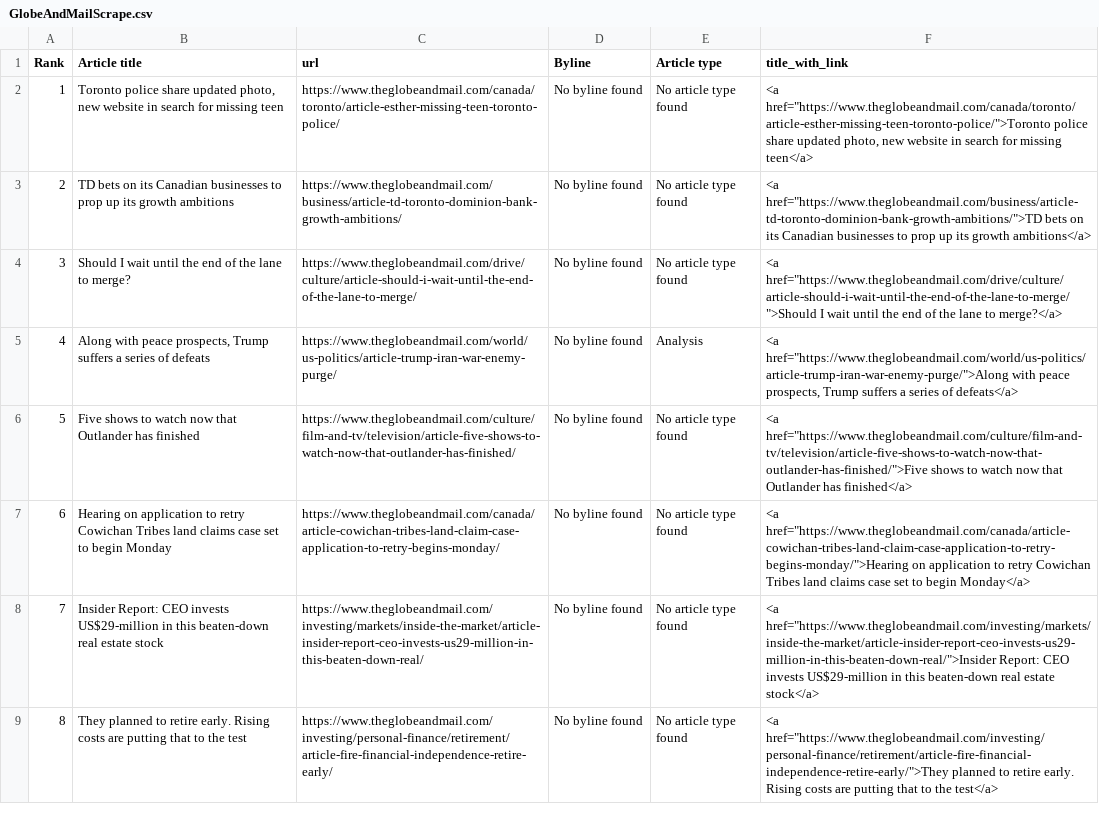
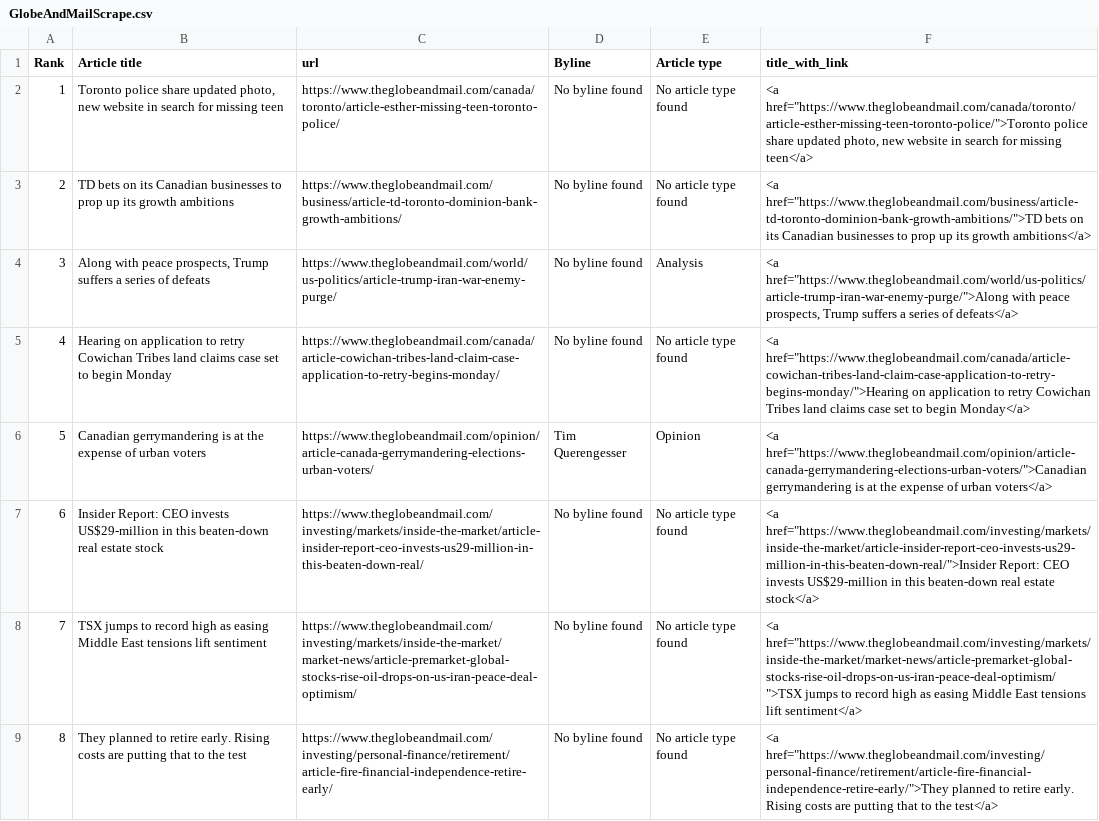
Before and after one commit to caoramckenna/canada-news-trending-stories, a CSV file: GlobeAndMailScrape.csv, drawn as a sheet.

```diff
--- a/GlobeAndMailScrape.csv
+++ b/GlobeAndMailScrape.csv
@@ -3,7 +3,7 @@ Rank,Article title,url,Byline,Article type,title_with_link
 2,TD bets on its Canadian businesses to prop up its growth ambitions,https://www.theglobeandmail.com/business/article-td-toronto-dominion-bank-growth-ambitions/,No byline found,No article type found,"<a href=""https://www.theglobeandmail.com/business/article-td-toronto-dominion-bank-growth-ambitions/"">TD bets on its Canadian businesses to prop up its growth ambitions</a>"
-3,Should I wait until the end of the lane to merge?,https://www.theglobeandmail.com/drive/culture/article-should-i-wait-until-the-end-of-the-lane-to-merge/,No byline found,No article type found,"<a href=""https://www.theglobeandmail.com/drive/culture/article-should-i-wait-until-the-end-of-the-lane-to-merge/"">Should I wait until the end of the lane to merge?</a>"
-4,"Along with peace prospects, Trump suffers a series of defeats",https://www.theglobeandmail.com/world/us-politics/article-trump-iran-war-enemy-purge/,No byline found,Analysis,"<a href=""https://www.theglobeandmail.com/world/us-politics/article-trump-iran-war-enemy-purge/"">Along with peace prospects, Trump suffers a series of defeats</a>"
-5,Five shows to watch now that Outlander has finished,https://www.theglobeandmail.com/culture/film-and-tv/television/article-five-shows-to-watch-now-that-outlander-has-finished/,No byline found,No article type found,"<a href=""https://www.theglobeandmail.com/culture/film-and-tv/television/article-five-shows-to-watch-now-that-outlander-has-finished/"">Five shows to watch now that Outlander has finished</a>"
-6,Hearing on application to retry Cowichan Tribes land claims case set to begin Monday,https://www.theglobeandmail.com/canada/article-cowichan-tribes-land-claim-case-application-to-retry-begins-monday/,No byline found,No article type found,"<a href=""https://www.theglobeandmail.com/canada/article-cowichan-tribes-land-claim-case-application-to-retry-begins-monday/"">Hearing on application to retry Cowichan Tribes land claims case set to begin Monday</a>"
-7,Insider Report: CEO invests US$29-million in this beaten-down real estate stock,https://www.theglobeandmail.com/investing/markets/inside-the-market/article-insider-report-ceo-invests-us29-million-in-this-beaten-down-real/,No byline found,No article type found,"<a href=""https://www.theglobeandmail.com/investing/markets/inside-the-market/article-insider-report-ceo-invests-us29-million-in-this-beaten-down-real/"">Insider Report: CEO invests US$29-million in this beaten-down real estate stock</a>"
+3,"Along with peace prospects, Trump suffers a series of defeats",https://www.theglobeandmail.com/world/us-politics/article-trump-iran-war-enemy-purge/,No byline found,Analysis,"<a href=""https://www.theglobeandmail.com/world/us-politics/article-trump-iran-war-enemy-purge/"">Along with peace prospects, Trump suffers a series of defeats</a>"
+4,Hearing on application to retry Cowichan Tribes land claims case set to begin Monday,https://www.theglobeandmail.com/canada/article-cowichan-tribes-land-claim-case-application-to-retry-begins-monday/,No byline found,No article type found,"<a href=""https://www.theglobeandmail.com/canada/article-cowichan-tribes-land-claim-case-application-to-retry-begins-monday/"">Hearing on application to retry Cowichan Tribes land claims case set to begin Monday</a>"
+5,Canadian gerrymandering is at the expense of urban voters,https://www.theglobeandmail.com/opinion/article-canada-gerrymandering-elections-urban-voters/,Tim Querengesser,Opinion,"<a href=""https://www.theglobeandmail.com/opinion/article-canada-gerrymandering-elections-urban-voters/"">Canadian gerrymandering is at the expense of urban voters</a>"
+6,Insider Report: CEO invests US$29-million in this beaten-down real estate stock,https://www.theglobeandmail.com/investing/markets/inside-the-market/article-insider-report-ceo-invests-us29-million-in-this-beaten-down-real/,No byline found,No article type found,"<a href=""https://www.theglobeandmail.com/investing/markets/inside-the-market/article-insider-report-ceo-invests-us29-million-in-this-beaten-down-real/"">Insider Report: CEO invests US$29-million in this beaten-down real estate stock</a>"
+7,TSX jumps to record high as easing Middle East tensions lift sentiment,https://www.theglobeandmail.com/investing/markets/inside-the-market/market-news/article-premarket-global-stocks-rise-oil-drops-on-us-iran-peace-deal-optimism/,No byline found,No article type found,"<a href=""https://www.theglobeandmail.com/investing/markets/inside-the-market/market-news/article-premarket-global-stocks-rise-oil-drops-on-us-iran-peace-deal-optimism/"">TSX jumps to record high as easing Middle East tensions lift sentiment</a>"
 8,They planned to retire early. Rising costs are putting that to the test,https://www.theglobeandmail.com/investing/personal-finance/retirement/article-fire-financial-independence-retire-early/,No byline found,No article type found,"<a href=""https://www.theglobeandmail.com/investing/personal-finance/retirement/article-fire-financial-independence-retire-early/"">They planned to retire early. Rising costs are putting that to the test</a>"
```
Also changed, not shown: CTVScrape.csv, NationalPostScrape.csv, 4 other files.
